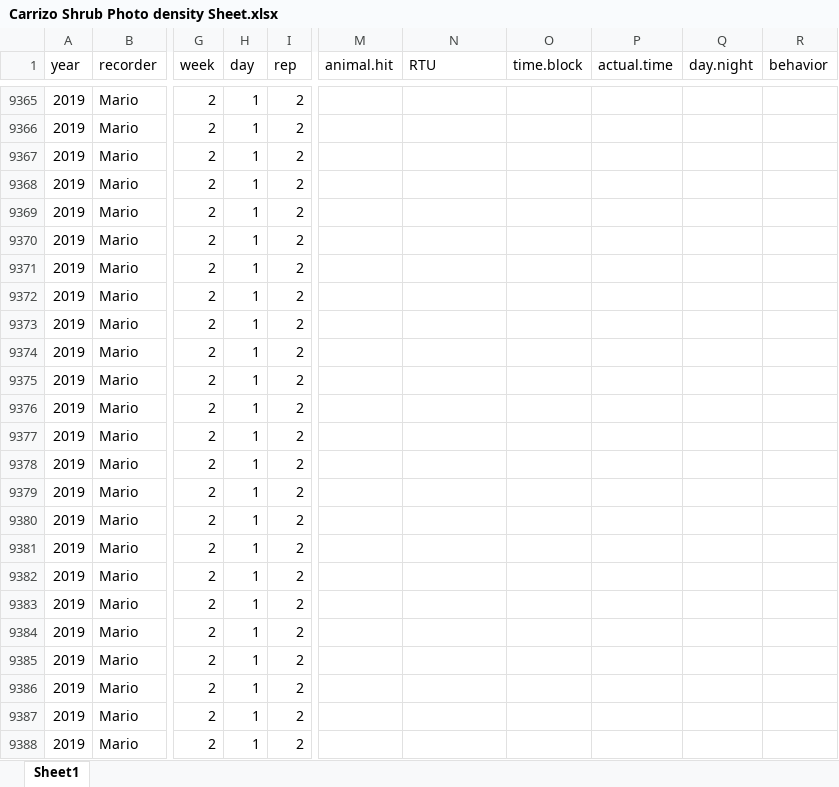
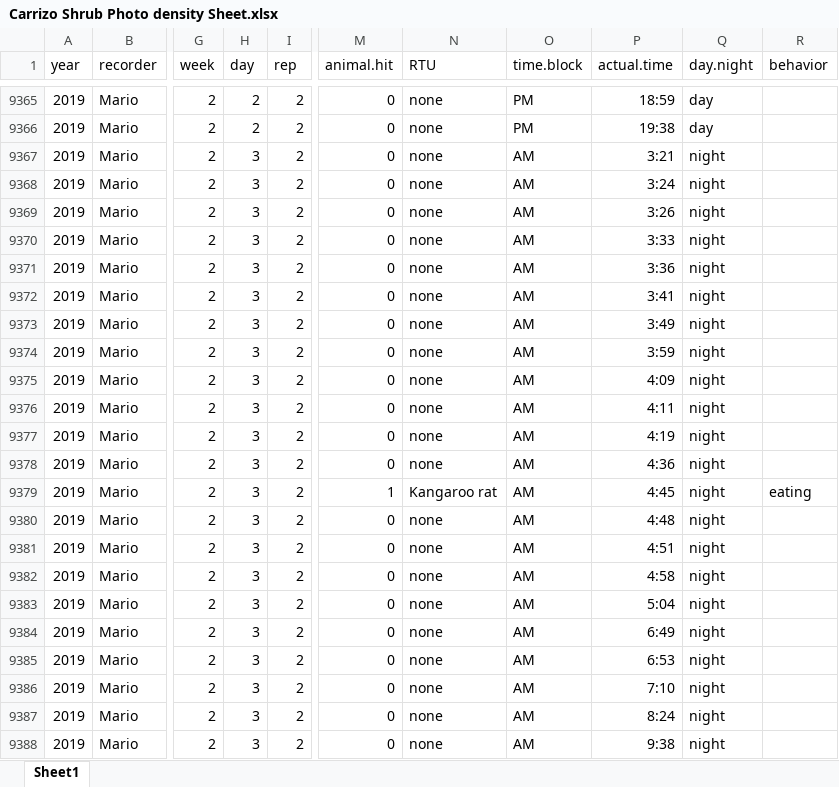
Before and after one commit to MarioZuliani/Data-Sheets-Field-Season-Summer-2019, an Excel workbook: Carrizo Shrub Photo density Sheet.xlsx, sheet Sheet1, drawn as a sheet; only a part is shown, gaps mark what is left out; values as stored, in another font and other column widths than the file's, no borders; the diff covers the shown part only; the diff names each change by its address in the sheet, - before the commit and + after, or states it on an @@ line.

```diff
--- a/Carrizo Shrub Photo density Sheet.xlsx (sheet Sheet1)
+++ b/Carrizo Shrub Photo density Sheet.xlsx (sheet Sheet1)
-H9365:H9366 (day): 1
+H9365:H9366 (day): 2
-M9365:M9378 (animal.hit): (empty)
+M9365:M9378 (animal.hit): 0
-N9365:N9378 (RTU): (empty)
+N9365:N9378 (RTU): none
-O9365:O9366 (time.block): (empty)
+O9365:O9366 (time.block): PM
-P9365 (actual.time): (empty)
+P9365 (actual.time): 18:59
-Q9365:Q9366 (day.night): (empty)
+Q9365:Q9366 (day.night): day
-P9366 (actual.time): (empty)
+P9366 (actual.time): 19:38
-H9367:H9388 (day): 1
+H9367:H9388 (day): 3
-O9367:O9388 (time.block): (empty)
+O9367:O9388 (time.block): AM
-P9367 (actual.time): (empty)
+P9367 (actual.time): 3:21
-Q9367:Q9388 (day.night): (empty)
+Q9367:Q9388 (day.night): night
-P9368 (actual.time): (empty)
+P9368 (actual.time): 3:24
-P9369 (actual.time): (empty)
+P9369 (actual.time): 3:26
-P9370 (actual.time): (empty)
+P9370 (actual.time): 3:33
-P9371 (actual.time): (empty)
+P9371 (actual.time): 3:36
-P9372 (actual.time): (empty)
+P9372 (actual.time): 3:41
-P9373 (actual.time): (empty)
+P9373 (actual.time): 3:49
-P9374 (actual.time): (empty)
+P9374 (actual.time): 3:59
-P9375 (actual.time): (empty)
+P9375 (actual.time): 4:09
-P9376 (actual.time): (empty)
+P9376 (actual.time): 4:11
-P9377 (actual.time): (empty)
+P9377 (actual.time): 4:19
-P9378 (actual.time): (empty)
+P9378 (actual.time): 4:36
-M9379 (animal.hit): (empty)
+M9379 (animal.hit): 1
-N9379 (RTU): (empty)
+N9379 (RTU): Kangaroo rat
-P9379 (actual.time): (empty)
+P9379 (actual.time): 4:45
-R9379 (behavior): (empty)
+R9379 (behavior): eating
-M9380:M9388 (animal.hit): (empty)
+M9380:M9388 (animal.hit): 0
-N9380:N9388 (RTU): (empty)
+N9380:N9388 (RTU): none
-P9380 (actual.time): (empty)
+P9380 (actual.time): 4:48
-P9381 (actual.time): (empty)
+P9381 (actual.time): 4:51
-P9382 (actual.time): (empty)
+P9382 (actual.time): 4:58
-P9383 (actual.time): (empty)
+P9383 (actual.time): 5:04
-P9384 (actual.time): (empty)
+P9384 (actual.time): 6:49
-P9385 (actual.time): (empty)
+P9385 (actual.time): 6:53
-P9386 (actual.time): (empty)
+P9386 (actual.time): 7:10
-P9387 (actual.time): (empty)
+P9387 (actual.time): 8:24
-P9388 (actual.time): (empty)
+P9388 (actual.time): 9:38
```
Also changed, not shown: 386 edited cells elsewhere in this sheet.
